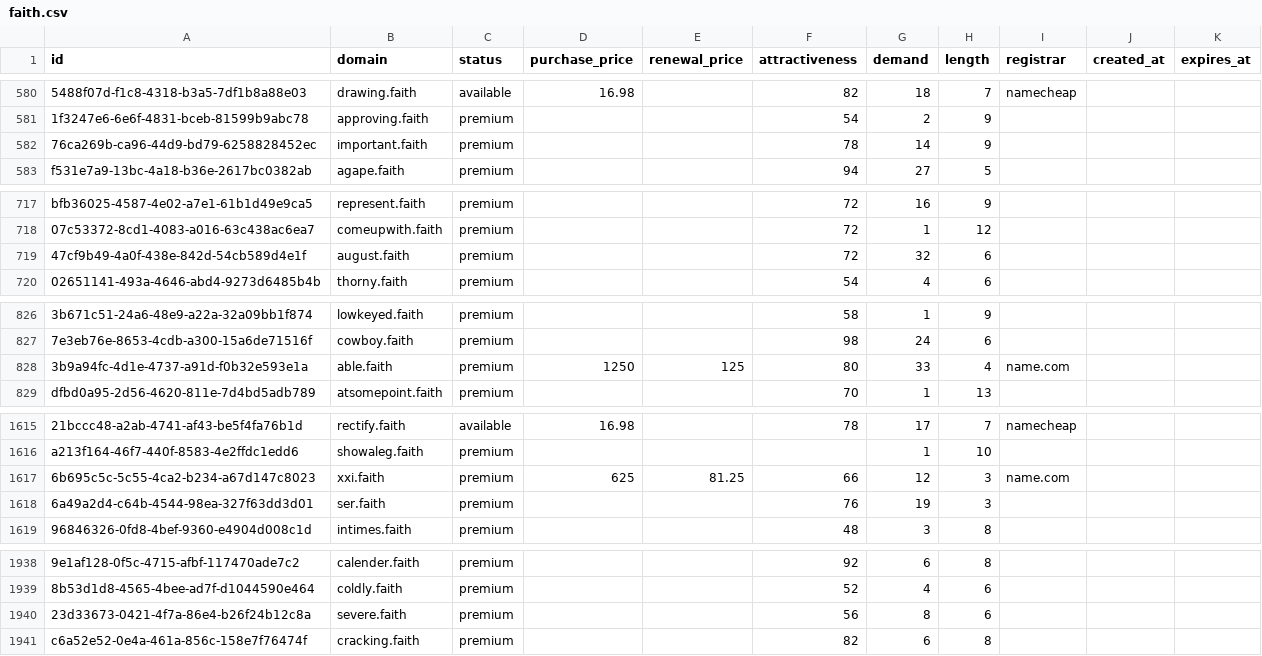
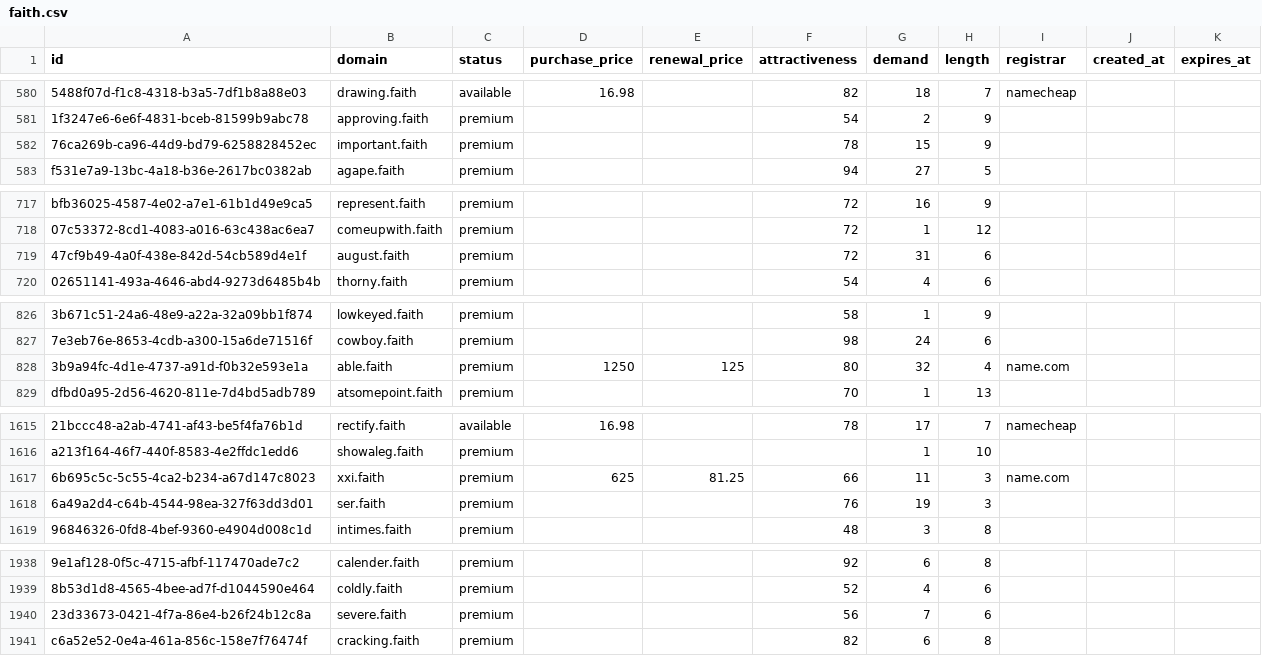
Before and after one commit to UniqueDomains/faith-oneword-domains, a CSV file: faith.csv, drawn as a sheet; only a part is shown, gaps mark what is left out; the diff covers the shown part only; the diff names each change by its address in the sheet, - before the commit and + after, or states it on an @@ line.

Commit message:
Domains update

```diff
--- a/faith.csv
+++ b/faith.csv
-G582 (demand): 14
+G582 (demand): 15
-G719 (demand): 32
+G719 (demand): 31
-G828 (demand): 33
+G828 (demand): 32
-G1617 (demand): 12
+G1617 (demand): 11
-G1940 (demand): 8
+G1940 (demand): 7
```
Also changed, not shown: 28 edited cells elsewhere in this file, 2 other files.
